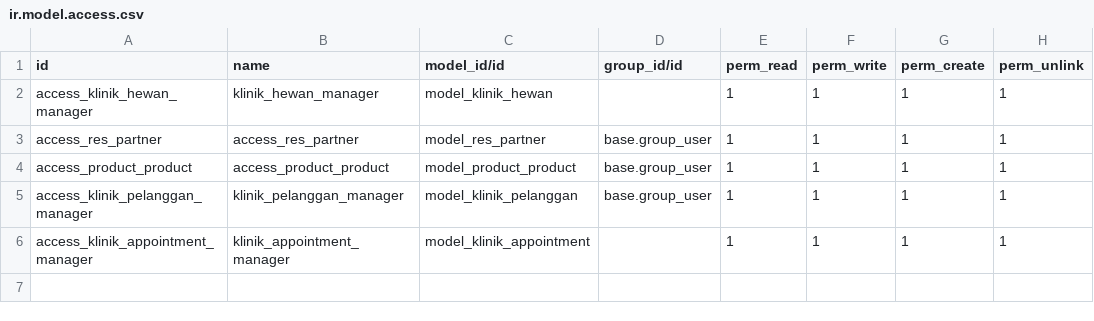
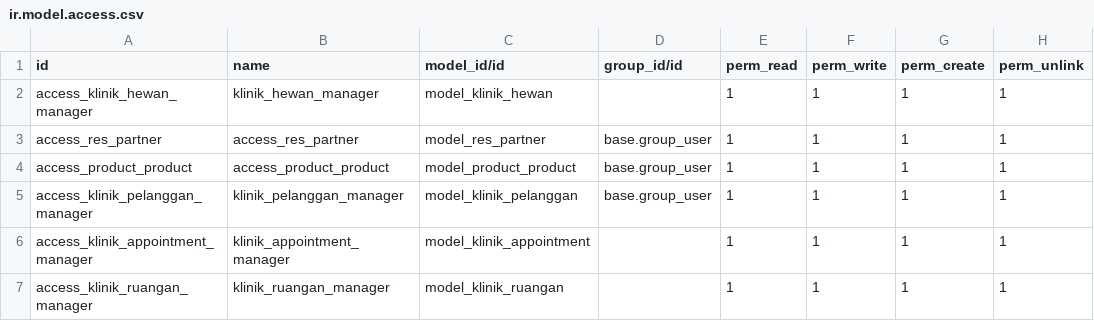
Before and after one commit to TomioDeCode/klinik-hewan, a CSV file: security/ir.model.access.csv, drawn as a sheet; the diff names each change by its address in the sheet, - before the commit and + after, or states it on an @@ line.

Commit message:
wip: ruangan

```diff
--- a/security/ir.model.access.csv
+++ b/security/ir.model.access.csv
+row 7: access_klinik_ruangan_manager | klinik_ruangan_manager | model_klinik_ruangan |  | 1 | 1 | 1 | 1
```
Also changed, not shown: 6 other files.
